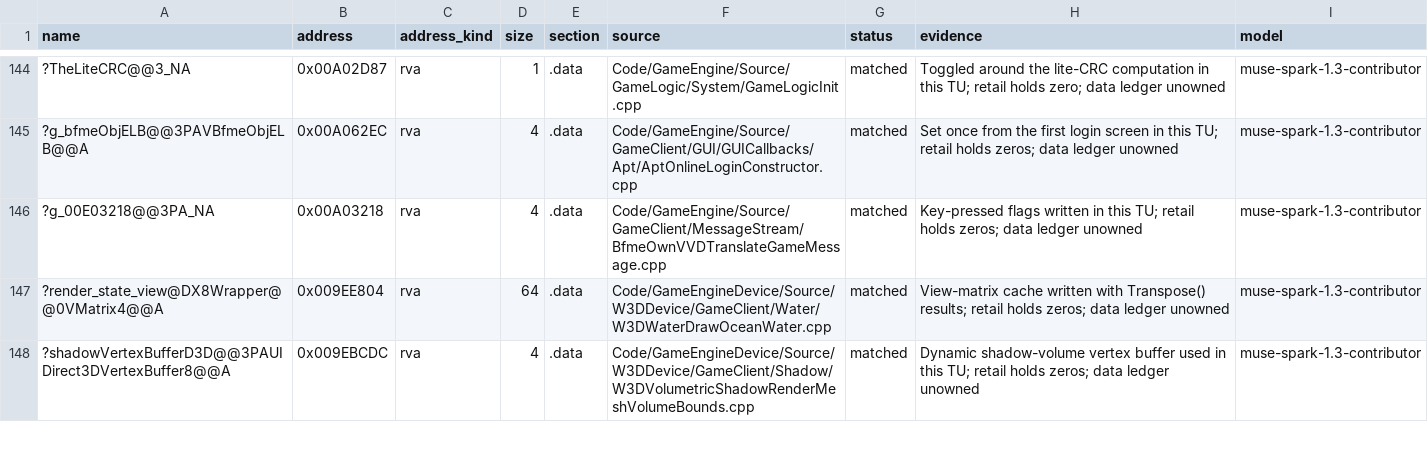
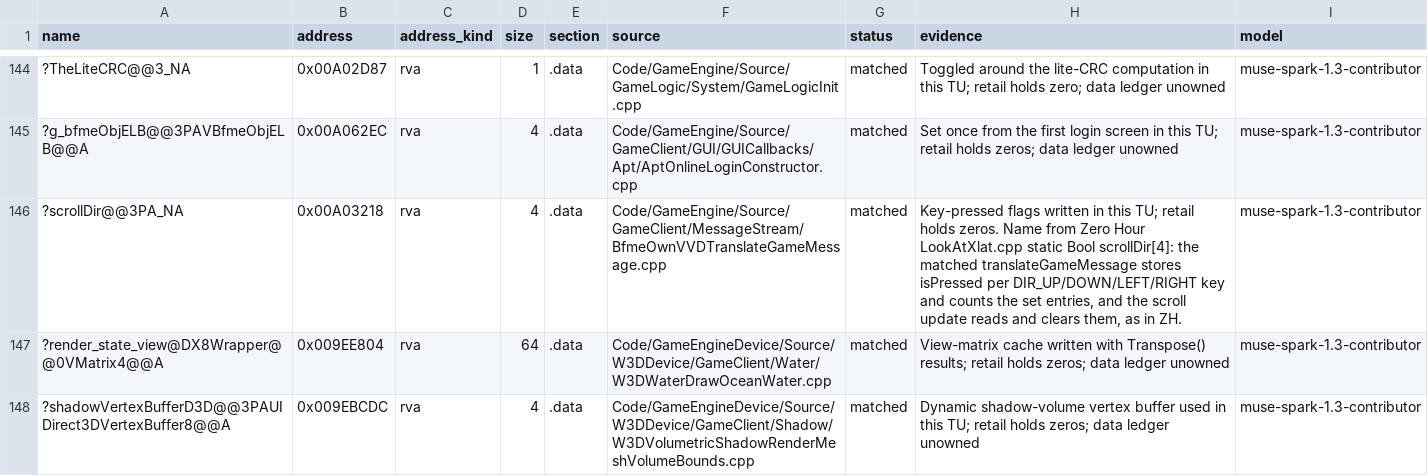
Before and after one commit to Alitryel/Open-BFME-2, a CSV file: reverse/data_rows.csv, drawn as a sheet; only a part is shown, gaps mark what is left out.

```diff
--- a/reverse/data_rows.csv
+++ b/reverse/data_rows.csv
@@ -145,3 +145,3 @@ name,address,address_kind,size,section,source,status,evidence,model
 ?g_bfmeObjELB@@3PAVBfmeObjELB@@A,0x00A062EC,rva,4,.data,Code/GameEngine/Source/GameClient/GUI/GUICallbacks/Apt/AptOnlineLoginConstructor.cpp,matched,Set once from the first login screen in this TU; retail holds zeros; data ledger unowned,muse-spark-1.3-contributor
-?g_00E03218@@3PA_NA,0x00A03218,rva,4,.data,Code/GameEngine/Source/GameClient/MessageStream/BfmeOwnVVDTranslateGameMessage.cpp,matched,Key-pressed flags written in this TU; retail holds zeros; data ledger unowned,muse-spark-1.3-contributor
+?scrollDir@@3PA_NA,0x00A03218,rva,4,.data,Code/GameEngine/Source/GameClient/MessageStream/BfmeOwnVVDTranslateGameMessage.cpp,matched,"Key-pressed flags written in this TU; retail holds zeros. Name from Zero Hour LookAtXlat.cpp static Bool scrollDir[4]: the matched translateGameMessage stores isPressed per DIR_UP/DOWN/LEFT/RIGHT key and counts the set entries, and the scroll update reads and clears them, as in ZH.",muse-spark-1.3-contributor
 ?render_state_view@DX8Wrapper@@0VMatrix4@@A,0x009EE804,rva,64,.data,Code/GameEngineDevice/Source/W3DDevice/GameClient/Water/W3DWaterDrawOceanWater.cpp,matched,View-matrix cache written with Transpose() results; retail holds zeros; data ledger unowned,muse-spark-1.3-contributor
```
Also changed, not shown: 2 other files.
